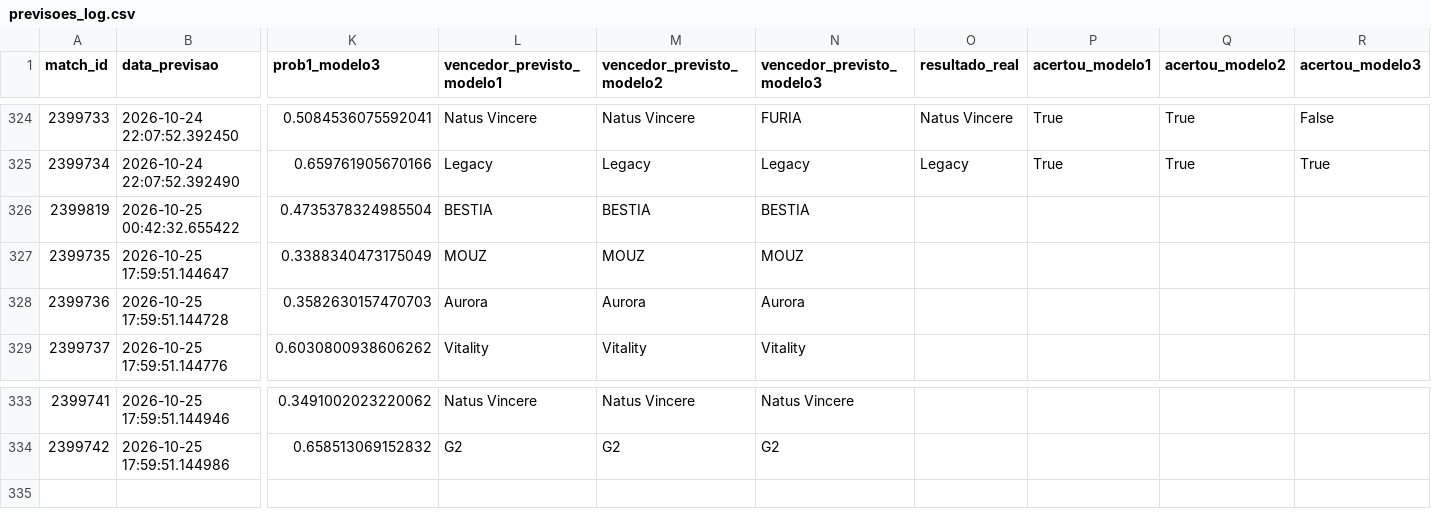
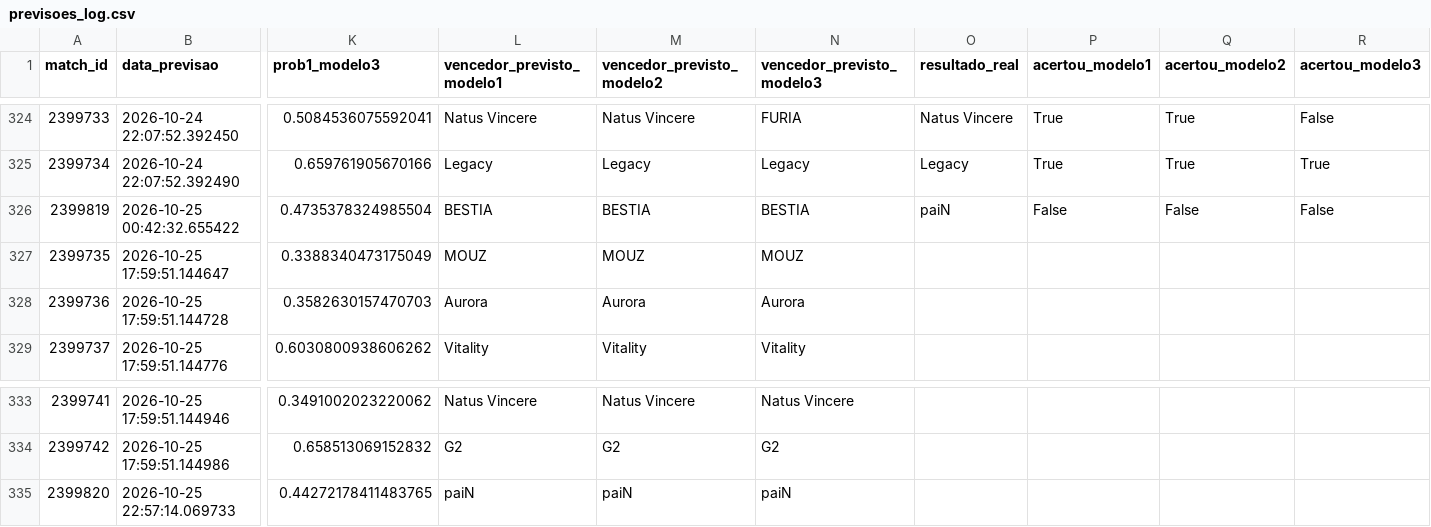
Before and after one commit to ppxdpp17/CS2-Predictor, a CSV file: data/previsoes_log.csv, drawn as a sheet; only a part is shown, gaps mark what is left out; rows hold the shown columns only; the diff names each change by its address in the sheet, - before the commit and + after, or states it on an @@ line.

```diff
--- a/data/previsoes_log.csv
+++ b/data/previsoes_log.csv
-O326 (resultado_real): (empty)
+O326 (resultado_real): paiN
-P326 (acertou_modelo1): (empty)
+P326 (acertou_modelo1): False
-Q326 (acertou_modelo2): (empty)
+Q326 (acertou_modelo2): False
-R326 (acertou_modelo3): (empty)
+R326 (acertou_modelo3): False
+row 335: 2399820 | 2026-10-25 22:57:14.069733 | 0.44272178411483765 | paiN | paiN | paiN
```
